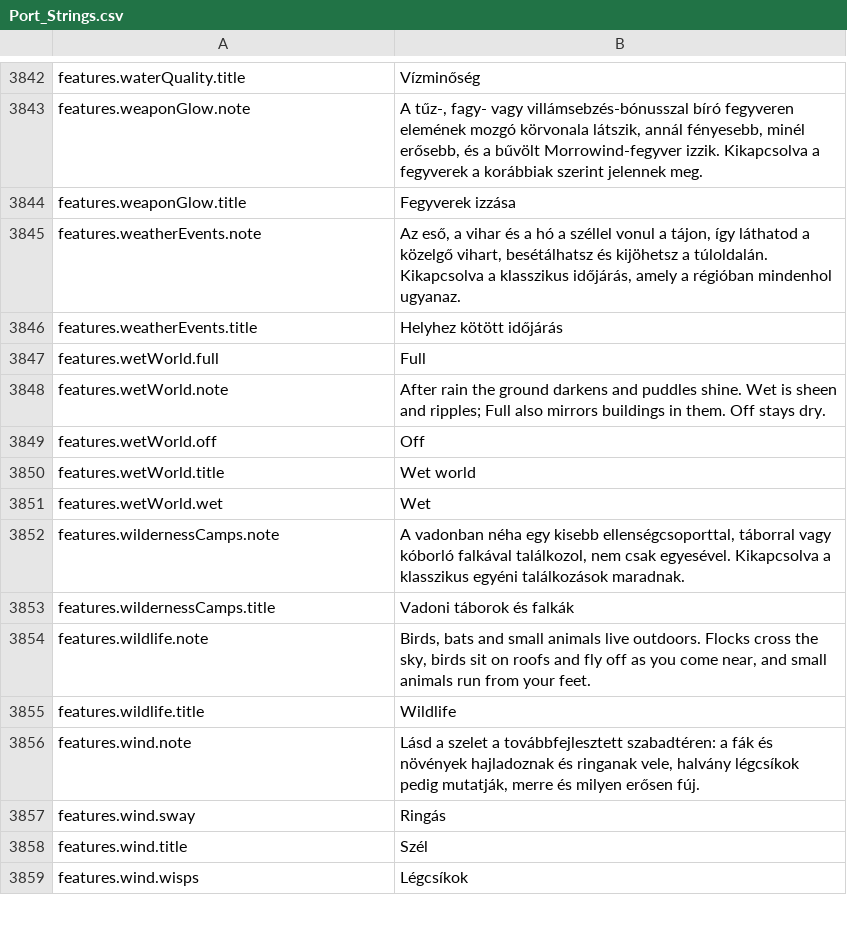
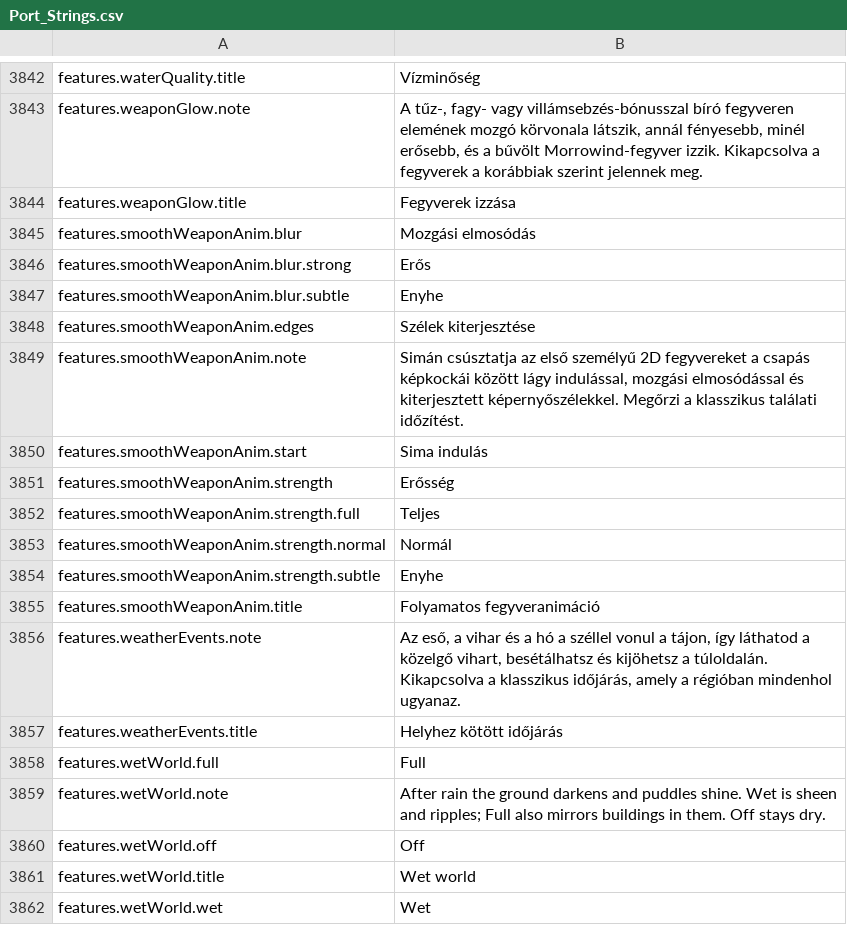
Before and after one commit to Chuz13/daggerfall-forever, a CSV file: locales/hu/Port_Strings.csv, drawn as a sheet; only a part is shown, gaps mark what is left out; the shorter side is filled out with more unchanged rows.

```diff
--- a/locales/hu/Port_Strings.csv
+++ b/locales/hu/Port_Strings.csv
@@ -3844,2 +3844,13 @@ features.weaponGlow.note,"A tűz-, fagy- vagy villámsebzés-bónusszal bíró f
 features.weaponGlow.title,"Fegyverek izzása"
+features.smoothWeaponAnim.blur,"Mozgási elmosódás"
+features.smoothWeaponAnim.blur.strong,"Erős"
+features.smoothWeaponAnim.blur.subtle,"Enyhe"
+features.smoothWeaponAnim.edges,"Szélek kiterjesztése"
+features.smoothWeaponAnim.note,"Simán csúsztatja az első személyű 2D fegyvereket a csapás képkockái között lágy indulással, mozgási elmosódással és kiterjesztett képernyőszélekkel. Megőrzi a klasszikus találati időzítést."
+features.smoothWeaponAnim.start,"Sima indulás"
+features.smoothWeaponAnim.strength,"Erősség"
+features.smoothWeaponAnim.strength.full,"Teljes"
+features.smoothWeaponAnim.strength.normal,"Normál"
+features.smoothWeaponAnim.strength.subtle,"Enyhe"
+features.smoothWeaponAnim.title,"Folyamatos fegyveranimáció"
 features.weatherEvents.note,"Az eső, a vihar és a hó a széllel vonul a tájon, így láthatod a közelgő vihart, besétálhatsz és kijöhetsz a túloldalán. Kikapcsolva a klasszikus időjárás, amely a régióban mindenhol ugyanaz."
```
Also changed, not shown: locales/el/Port_Strings.csv, locales/ja/Port_Strings.csv, 34 other files.
